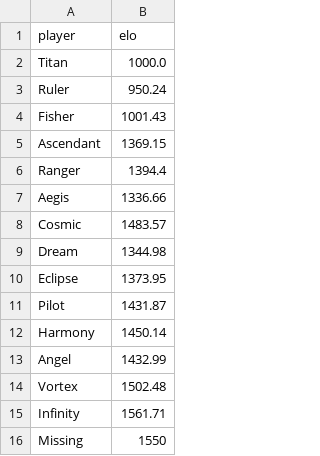
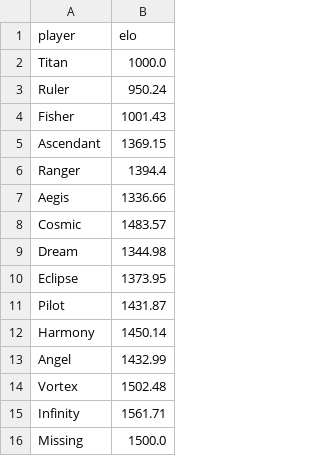
Before and after one commit to PaMeirelles/cpp-santorini, a CSV file: elos.csv, drawn as a sheet.

Commit message:
Saving games

```diff
--- a/elos.csv
+++ b/elos.csv
@@ -15,2 +15,2 @@ Vortex,1502.48
 Infinity,1561.71
-Missing,1550
+Missing,1500.0
```
